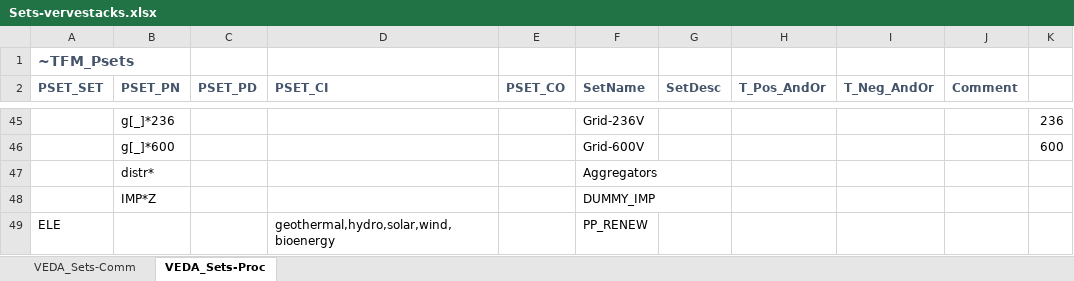
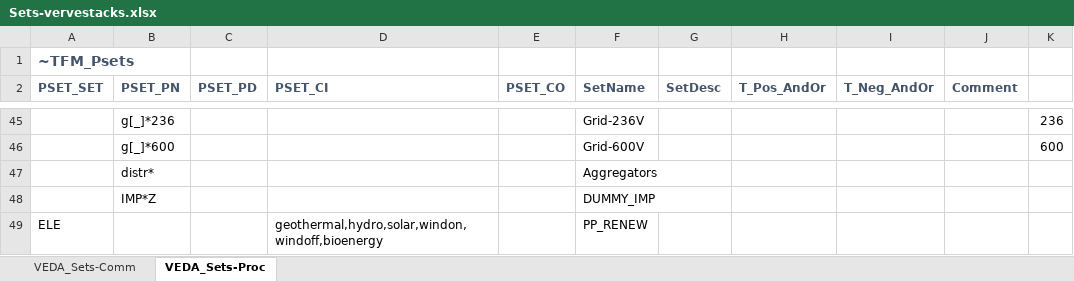
Before and after one commit to kraik98/ee-times, an Excel workbook: VerveStacks_EST/Sets-vervestacks.xlsx, sheet VEDA_Sets-Proc, drawn as a sheet; only a part is shown, gaps mark what is left out; values as stored, in another font and other column widths than the file's, no borders; the diff names each change by its address in the sheet, - before the commit and + after, or states it on an @@ line.

Commit message:
Attempt 6: Fix constraint of renewable production

```diff
--- a/VerveStacks_EST/Sets-vervestacks.xlsx (sheet VEDA_Sets-Proc)
+++ b/VerveStacks_EST/Sets-vervestacks.xlsx (sheet VEDA_Sets-Proc)
-D49 (PSET_CI): geothermal,hydro,solar,wind,bioenergy
+D49 (PSET_CI): geothermal,hydro,solar,windon,windoff,bioenergy
```
